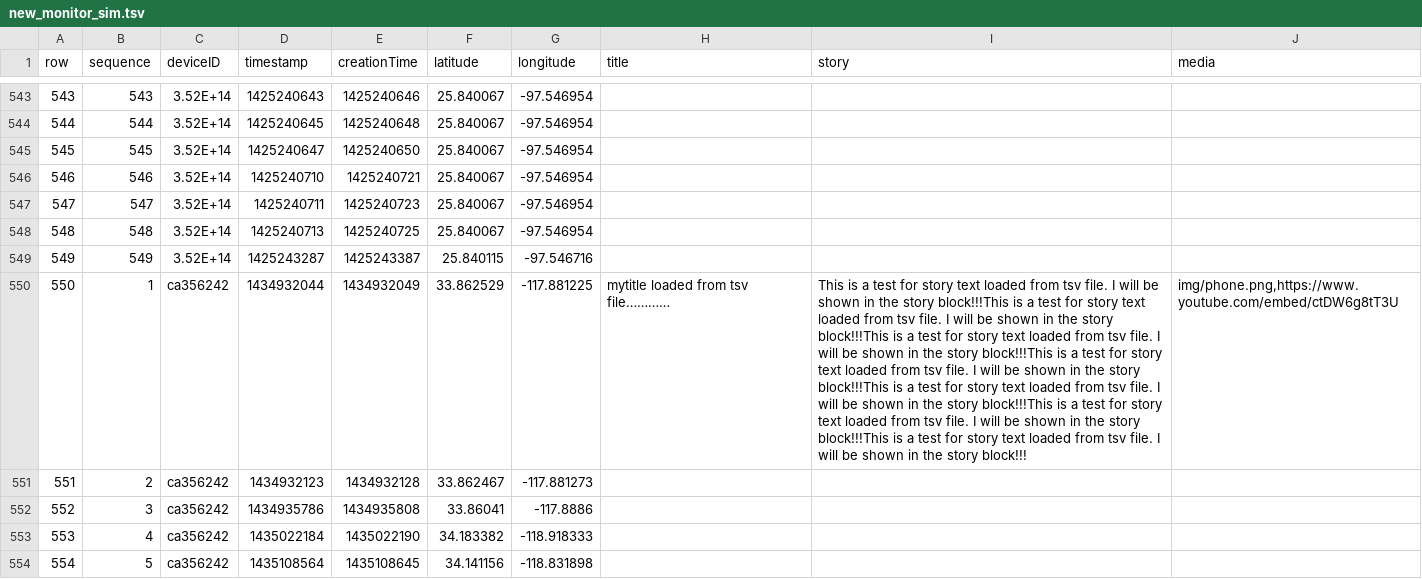
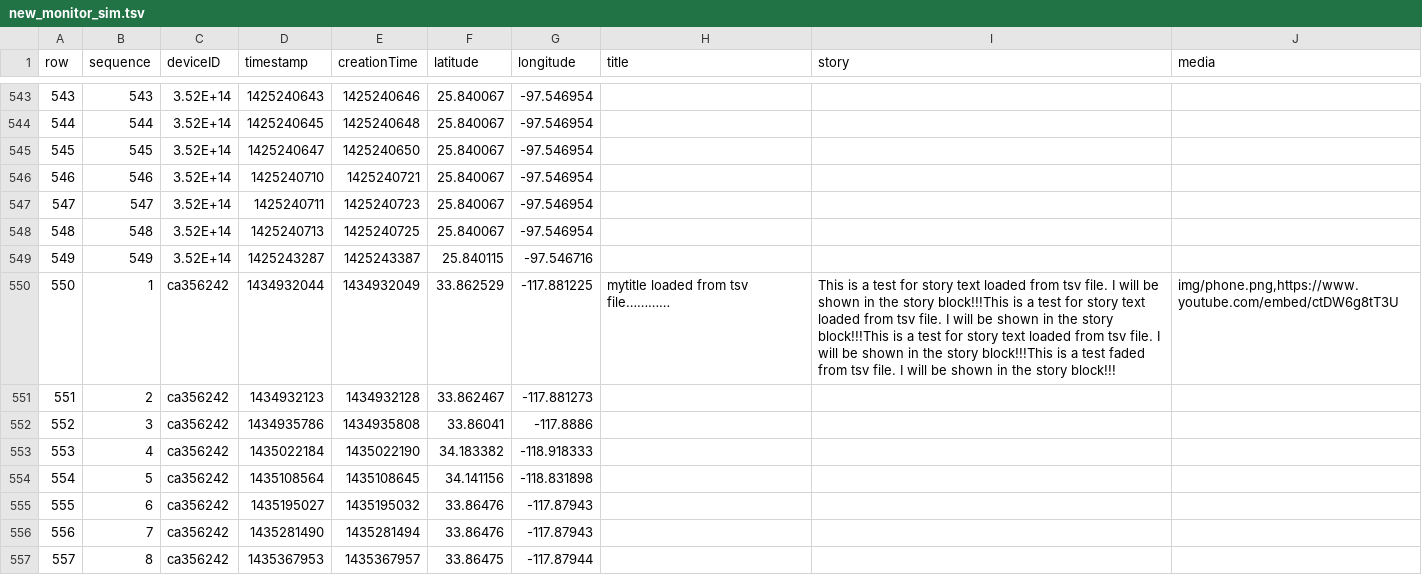
Before and after one commit to panthersuper/ewaste_sat, a TSV file: public/new_monitor_sim.tsv, drawn as a sheet; only a part is shown, gaps mark what is left out; the shorter side is filled out with more unchanged rows; the diff covers the shown part only; the diff names each change by its address in the sheet, - before the commit and + after, or states it on an @@ line.

```diff
--- a/public/new_monitor_sim.tsv
+++ b/public/new_monitor_sim.tsv
-I550 (story): …a test for story text loaded from tsv file. I will be shown in the story block!!!This is a test for story text loaded from tsv file. I will be shown in the story block!!!This is a test for story text loaded from tsv file. I will be shown in the story block!!!This is a test for story text loaded from tsv…
+I550 (story): …a test faded from tsv…
```
Also changed, not shown: 4 edited cells elsewhere in this file, 4 other files.
